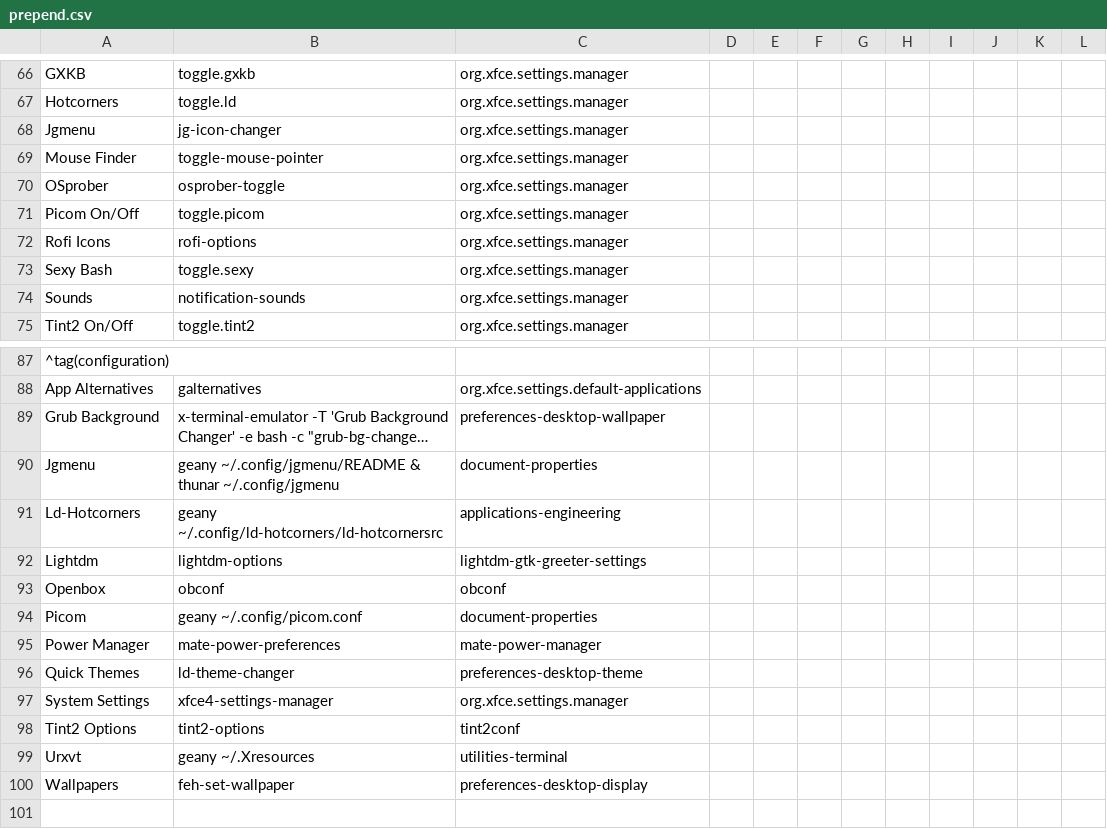
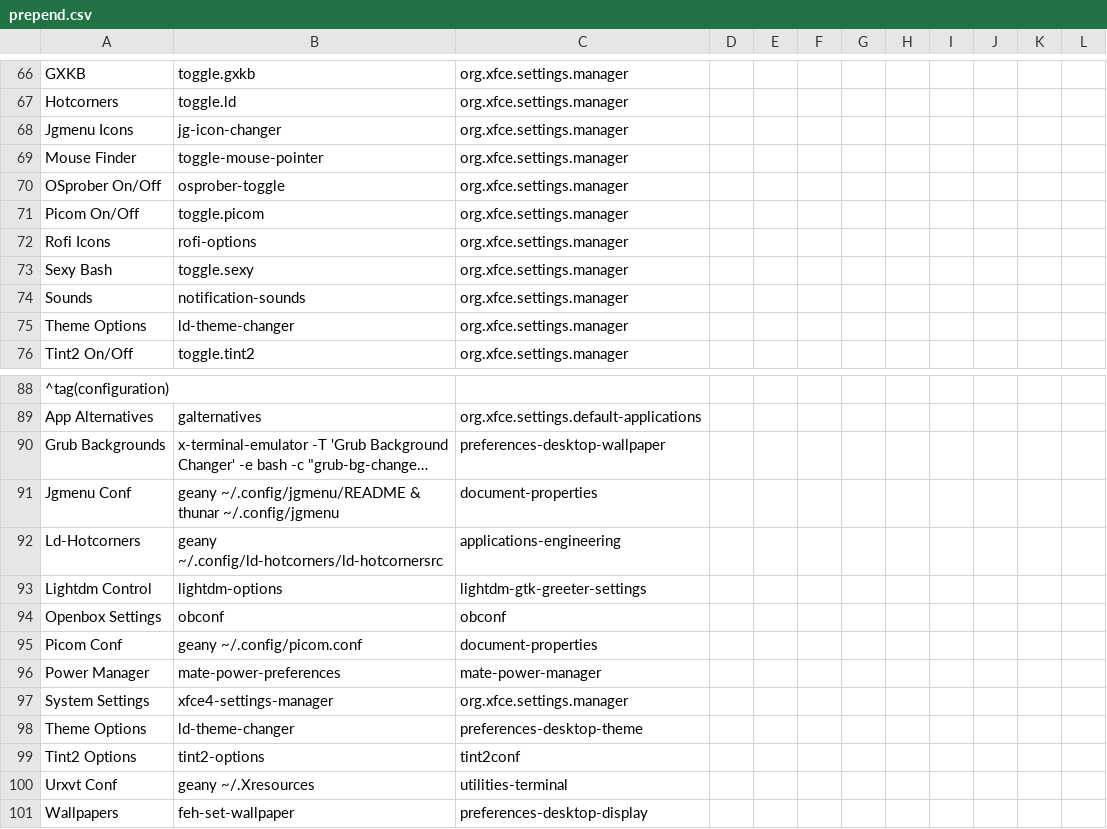
Before and after one commit to sleekmason/Lilidog-Trixie, a CSV file: config/includes.chroot_after_packages/etc/skel/.config/jgmenu/prepend.csv, drawn as a sheet; only a part is shown, gaps mark what is left out; the shorter side is filled out with more unchanged rows; long unchanged cells end in …; removed rows and columns are numbered as before the commit, all else as after; the diff names each change by its address in the sheet, - before the commit and + after, or states it on an @@ line.

Commit message:
jgmenu adjustments misc.

```diff
--- a/config/includes.chroot_after_packages/etc/skel/.config/jgmenu/prepend.csv
+++ b/config/includes.chroot_after_packages/etc/skel/.config/jgmenu/prepend.csv
-A68: Jgmenu
+A68: Jgmenu Icons
-A70: OSprober
+A70: OSprober On/Off
+row 75: Theme Options | ld-theme-changer | org.xfce.settings.manager
-A90: Grub Background
+A90: Grub Backgrounds
-A91: Jgmenu
+A91: Jgmenu Conf
-A93: Lightdm
+A93: Lightdm Control
-A94: Openbox
+A94: Openbox Settings
-A95: Picom
+A95: Picom Conf
-row 96: Quick Themes | ld-theme-changer | preferences-desktop-theme
+row 98: Theme Options | ld-theme-changer | preferences-desktop-theme
-A100: Urxvt
+A100: Urxvt Conf
```
